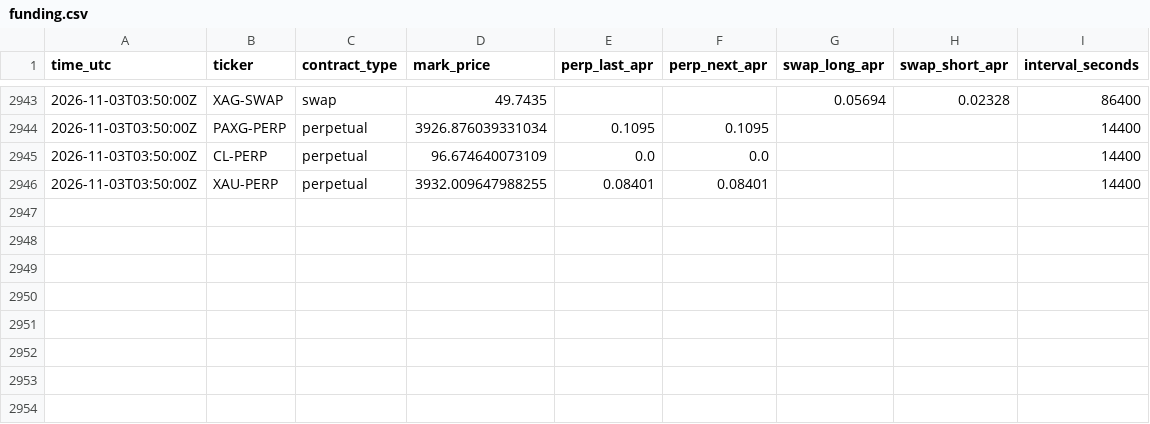
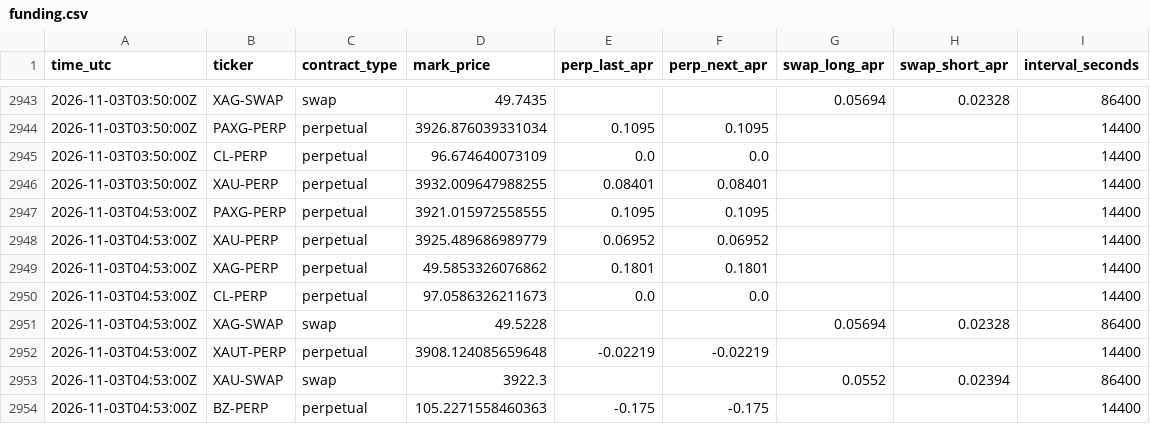
Before and after one commit to googoo0212-glitch/oi-monitor, a CSV file: data/funding.csv, drawn as a sheet; only a part is shown, gaps mark what is left out; the diff names each change by its address in the sheet, - before the commit and + after, or states it on an @@ line.

Commit message:
funding 2026-11-03T04:53Z

```diff
--- a/data/funding.csv
+++ b/data/funding.csv
+row 2947: 2026-11-03T04:53:00Z | PAXG-PERP | perpetual | 3921.015972558555 | 0.1095 | 0.1095 |  |  | 14400
+row 2948: 2026-11-03T04:53:00Z | XAU-PERP | perpetual | 3925.489686989779 | 0.06952 | 0.06952 |  |  | 14400
+row 2949: 2026-11-03T04:53:00Z | XAG-PERP | perpetual | 49.5853326076862 | 0.1801 | 0.1801 |  |  | 14400
+row 2950: 2026-11-03T04:53:00Z | CL-PERP | perpetual | 97.0586326211673 | 0.0 | 0.0 |  |  | 14400
+row 2951: 2026-11-03T04:53:00Z | XAG-SWAP | swap | 49.5228 |  |  | 0.05694 | 0.02328 | 86400
+row 2952: 2026-11-03T04:53:00Z | XAUT-PERP | perpetual | 3908.124085659648 | -0.02219 | -0.02219 |  |  | 14400
+row 2953: 2026-11-03T04:53:00Z | XAU-SWAP | swap | 3922.3 |  |  | 0.0552 | 0.02394 | 86400
+row 2954: 2026-11-03T04:53:00Z | BZ-PERP | perpetual | 105.2271558460363 | -0.175 | -0.175 |  |  | 14400
```
Also changed, not shown: 1 other file.
